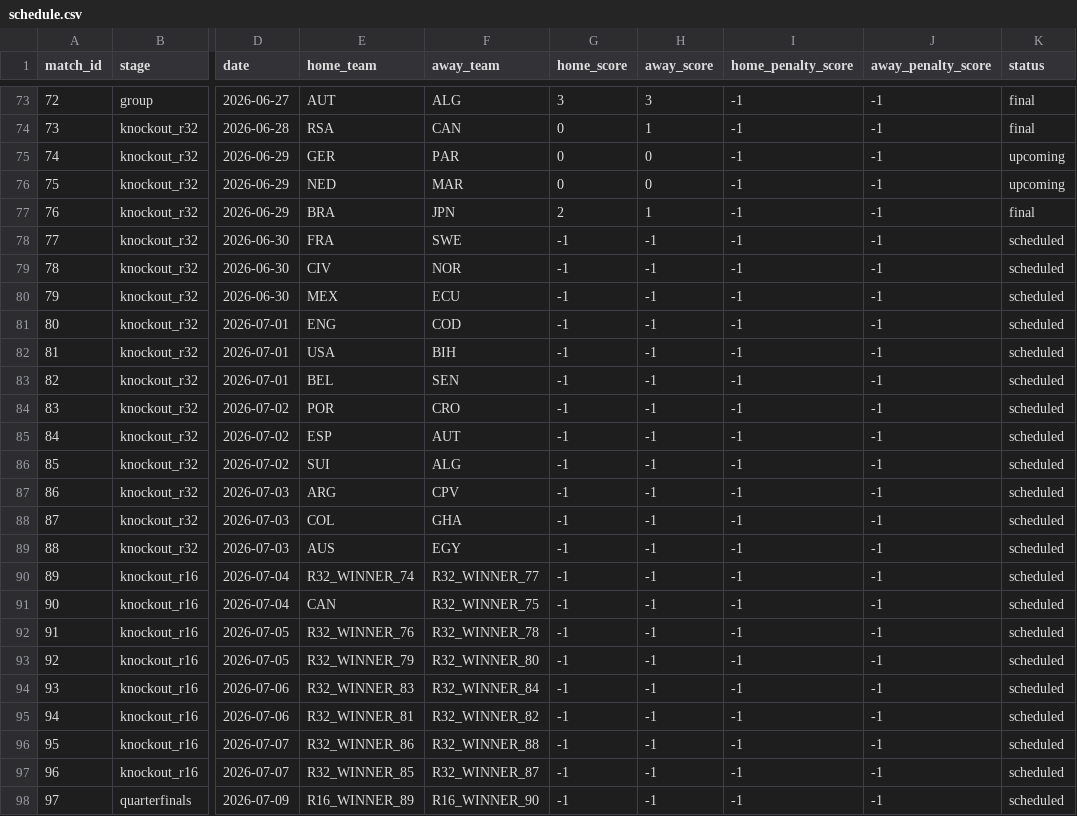
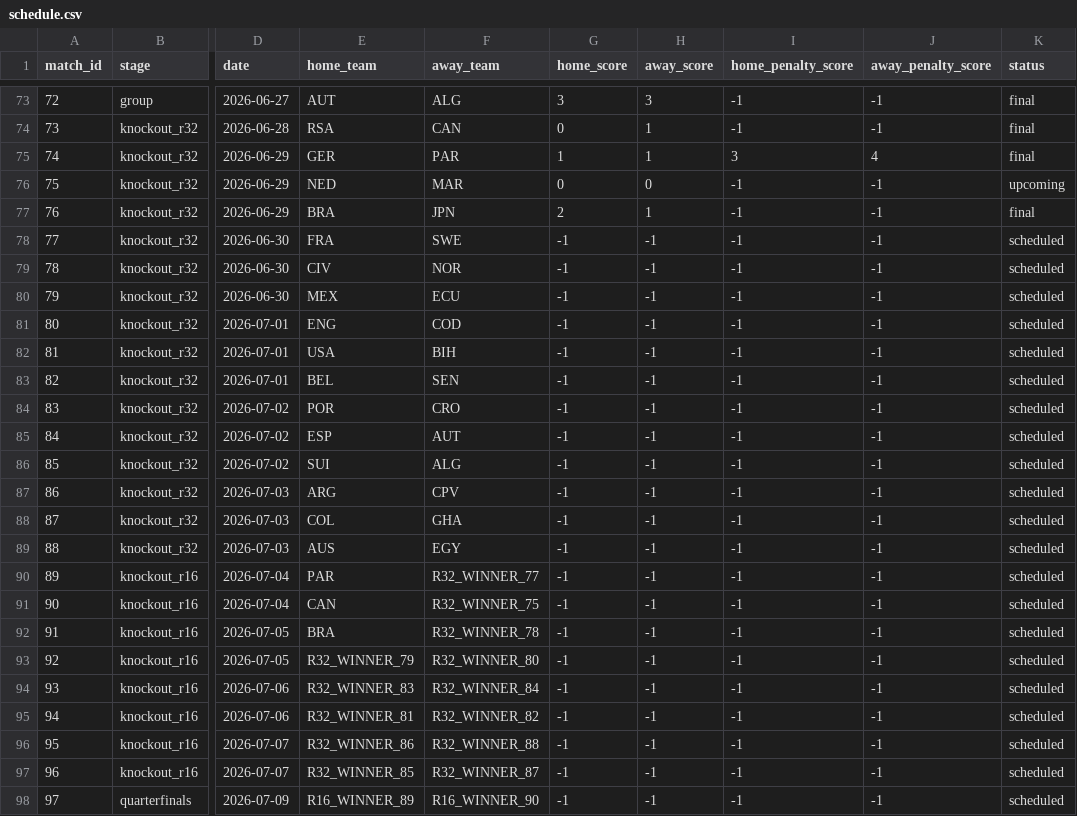
Before and after one commit to mvermeulen/ai, a CSV file: worldcup/data/schedule.csv, drawn as a sheet; only a part is shown, gaps mark what is left out; the diff names each change by its address in the sheet, - before the commit and + after, or states it on an @@ line.

```diff
--- a/worldcup/data/schedule.csv
+++ b/worldcup/data/schedule.csv
-G75 (home_score): 0
+G75 (home_score): 1
-H75 (away_score): 0
+H75 (away_score): 1
-I75 (home_penalty_score): -1
+I75 (home_penalty_score): 3
-J75 (away_penalty_score): -1
+J75 (away_penalty_score): 4
-K75 (status): upcoming
+K75 (status): final
-E90 (home_team): R32_WINNER_74
+E90 (home_team): PAR
-E92 (home_team): R32_WINNER_76
+E92 (home_team): BRA
```
Also changed, not shown: worldcup/data/probability_history.csv.
